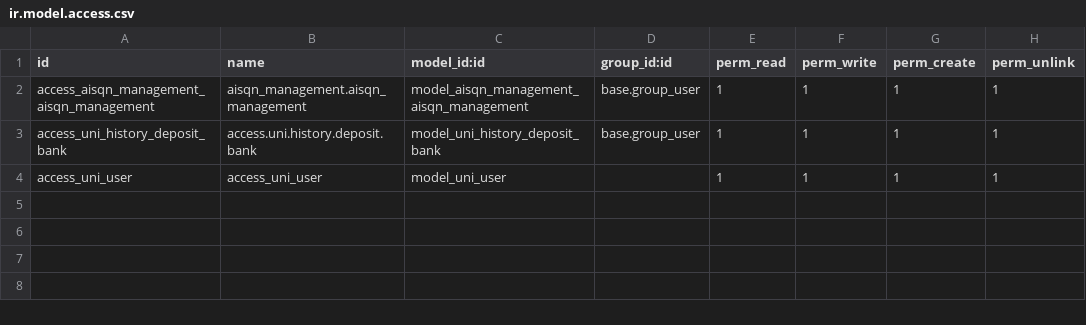
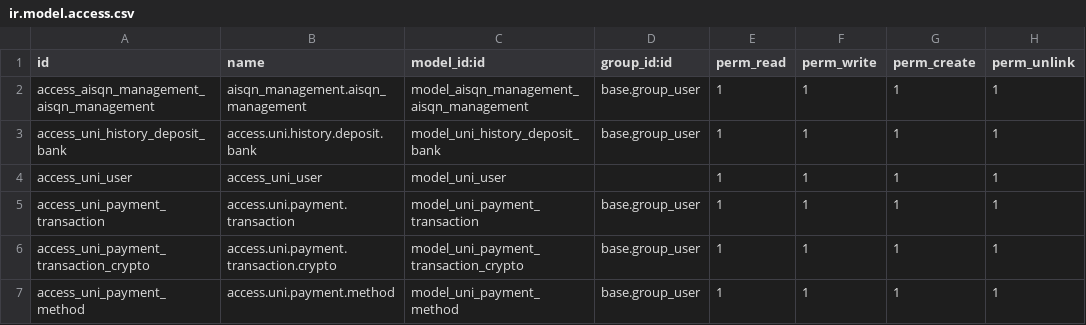
Before and after one commit to vomanhhai230720/odoo18, a CSV file: addons/aisqn_management/security/ir.model.access.csv, drawn as a sheet; the diff names each change by its address in the sheet, - before the commit and + after, or states it on an @@ line.

Commit message:
them payment

```diff
--- a/addons/aisqn_management/security/ir.model.access.csv
+++ b/addons/aisqn_management/security/ir.model.access.csv
+row 5: access_uni_payment_transaction | access.uni.payment.transaction | model_uni_payment_transaction | base.group_user | 1 | 1 | 1 | 1
+row 6: access_uni_payment_transaction_crypto | access.uni.payment.transaction.crypto | model_uni_payment_transaction_crypto | base.group_user | 1 | 1 | 1 | 1
+row 7: access_uni_payment_method | access.uni.payment.method | model_uni_payment_method | base.group_user | 1 | 1 | 1 | 1
```
Also changed, not shown: 7 other files.
